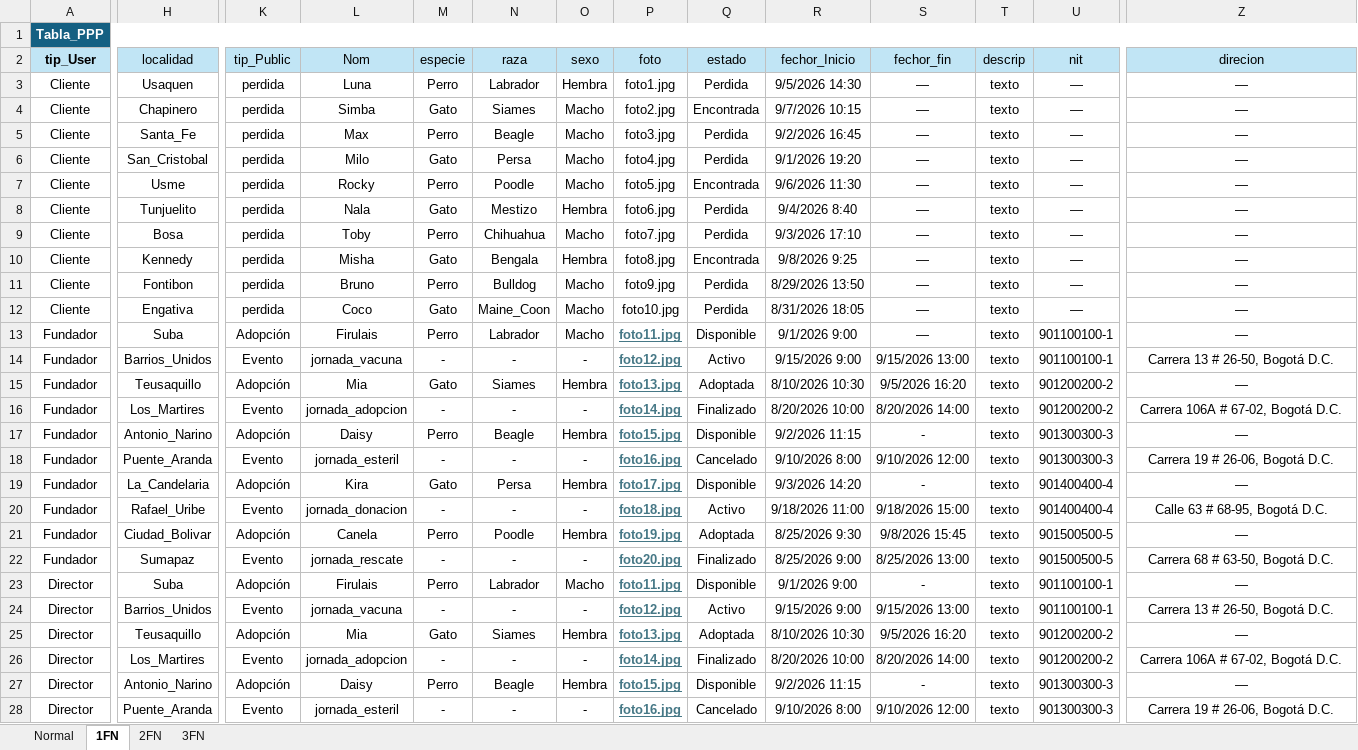
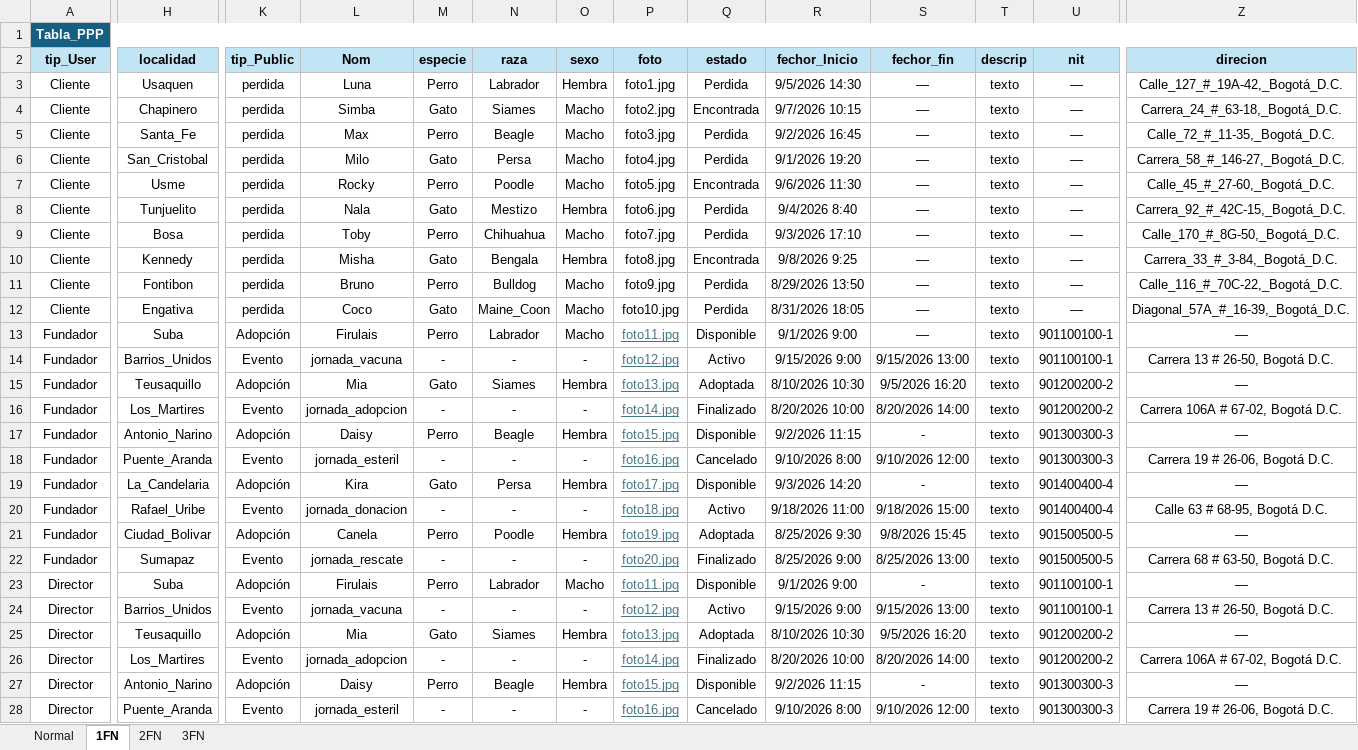
Before and after one commit to Angelcbbc/PROYECTO_ADSO_KJGA, an Excel workbook: NOSOTROS/Angel/exposicion/PPP.xlsx, sheet 1FN, drawn as a sheet; only a part is shown, gaps mark what is left out; values as stored, in another font and other column widths than the file's, no borders; the diff covers the shown part only; the diff names each change by its address in the sheet, - before the commit and + after, or states it on an @@ line.

```diff
--- a/NOSOTROS/Angel/exposicion/PPP.xlsx (sheet 1FN)
+++ b/NOSOTROS/Angel/exposicion/PPP.xlsx (sheet 1FN)
-H2 bold: off
+H2 bold: on
-K2:Z2 bold: off
+K2:Z2 bold: on
-Z3 (direcion): —
+Z3 (direcion): Calle_127_#_19A-42,_Bogotá_D.C.
-Z4 (direcion): —
+Z4 (direcion): Carrera_24_#_63-18,_Bogotá_D.C.
-Z5 (direcion): —
+Z5 (direcion): Calle_72_#_11-35,_Bogotá_D.C.
-Z6 (direcion): —
+Z6 (direcion): Carrera_58_#_146-27,_Bogotá_D.C.
-Z7 (direcion): —
+Z7 (direcion): Calle_45_#_27-60,_Bogotá_D.C.
-Z8 (direcion): —
+Z8 (direcion): Carrera_92_#_42C-15,_Bogotá_D.C.
-Z9 (direcion): —
+Z9 (direcion): Calle_170_#_8G-50,_Bogotá_D.C.
-Z10 (direcion): —
+Z10 (direcion): Carrera_33_#_3-84,_Bogotá_D.C.
-Z11 (direcion): —
+Z11 (direcion): Calle_116_#_70C-22,_Bogotá_D.C.
-Z12 (direcion): —
+Z12 (direcion): Diagonal_57A_#_16-39,_Bogotá_D.C.
-P13:P28 bold: on
+P13:P28 bold: off
```
Also changed, not shown: 3 added rows and cell formats elsewhere in this sheet, sheet 2FN, sheet Normal, sheet 3FN.
